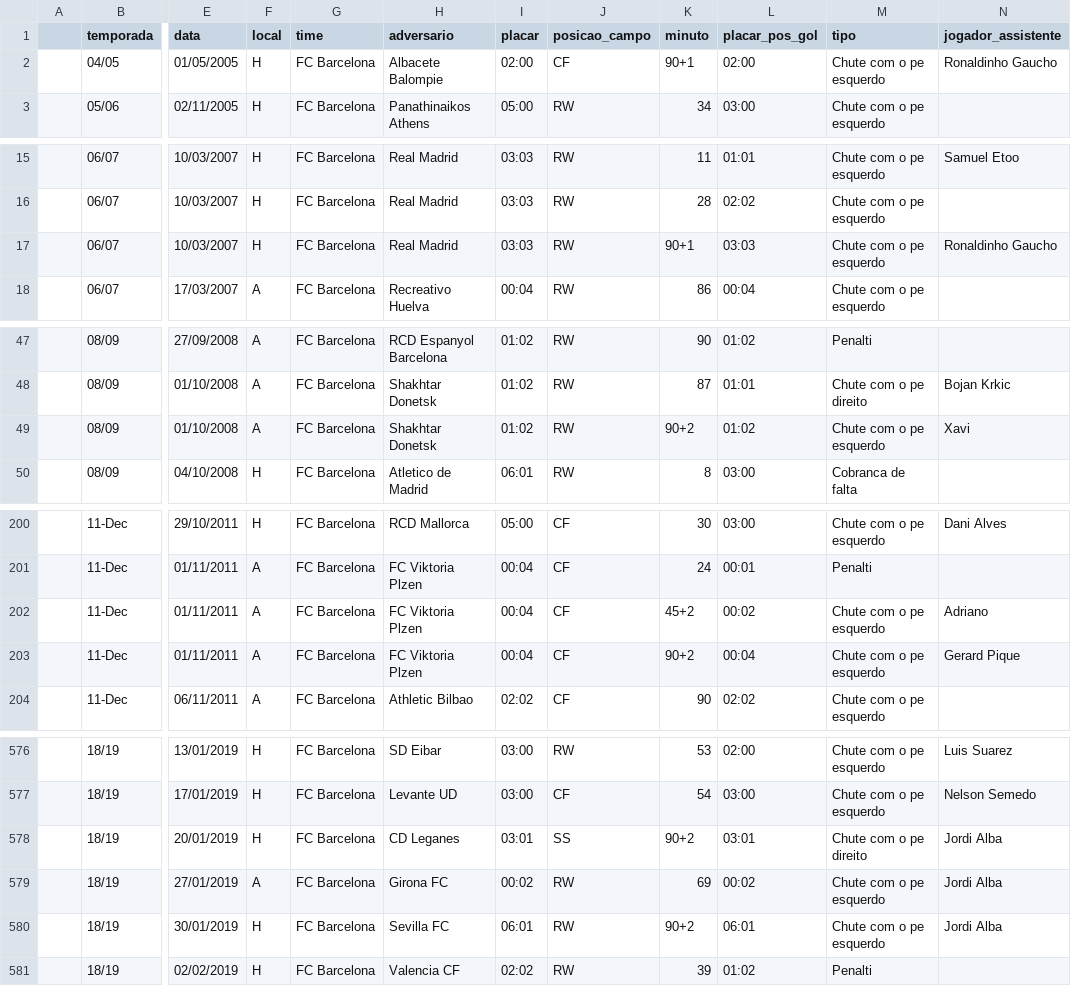
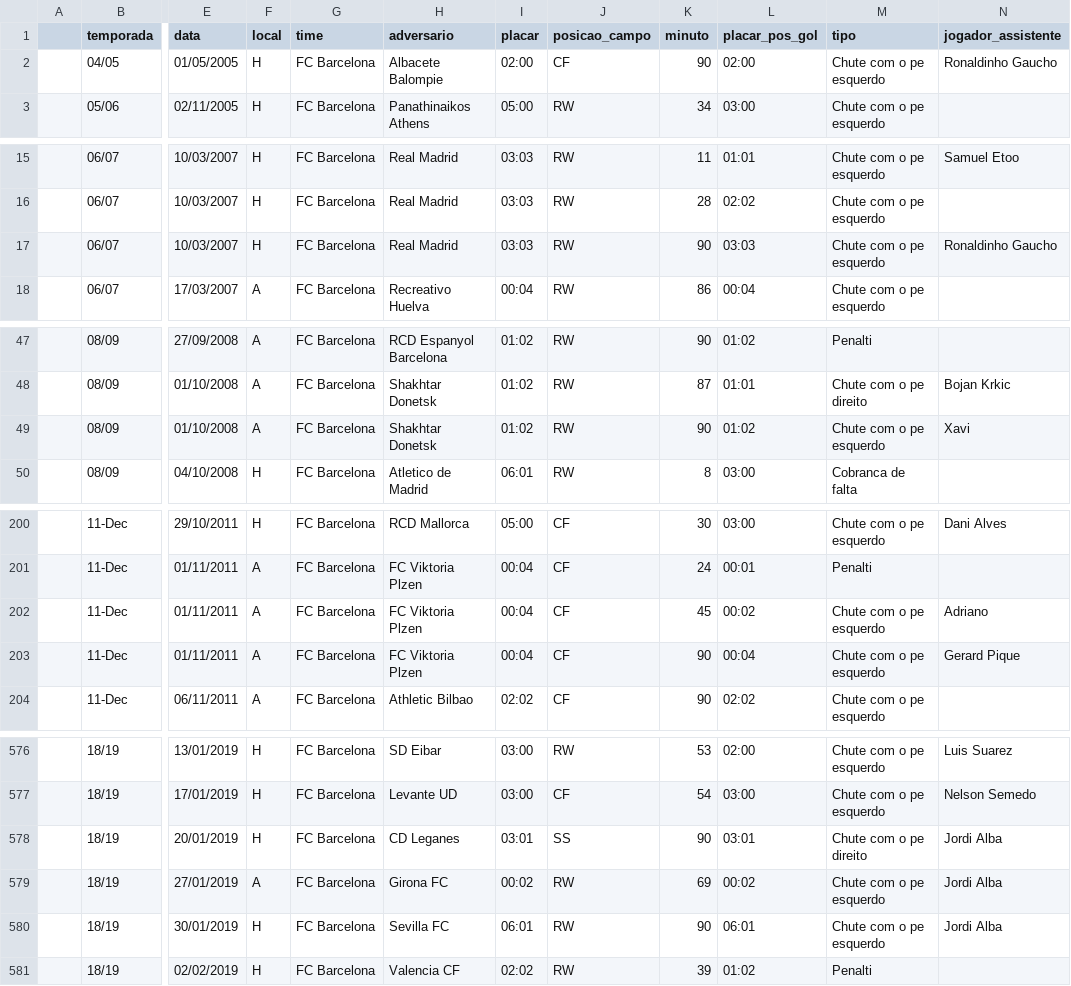
Before and after one commit to PabloCassio/analise-exploratoria-messi, a CSV file: messi-eda/data/messi.csv, drawn as a sheet; only a part is shown, gaps mark what is left out; the diff covers the shown part only; the diff names each change by its address in the sheet, - before the commit and + after, or states it on an @@ line.

Commit message:
Add files via upload

```diff
--- a/messi-eda/data/messi.csv
+++ b/messi-eda/data/messi.csv
-K2 (minuto): 90+1
+K2 (minuto): 90
-K17 (minuto): 90+1
+K17 (minuto): 90
-K49 (minuto): 90+2
+K49 (minuto): 90
-K202 (minuto): 45+2
+K202 (minuto): 45
-K203 (minuto): 90+2
+K203 (minuto): 90
-K578 (minuto): 90+2
+K578 (minuto): 90
-K580 (minuto): 90+2
+K580 (minuto): 90
```
Also changed, not shown: 26 edited cells elsewhere in this file.
